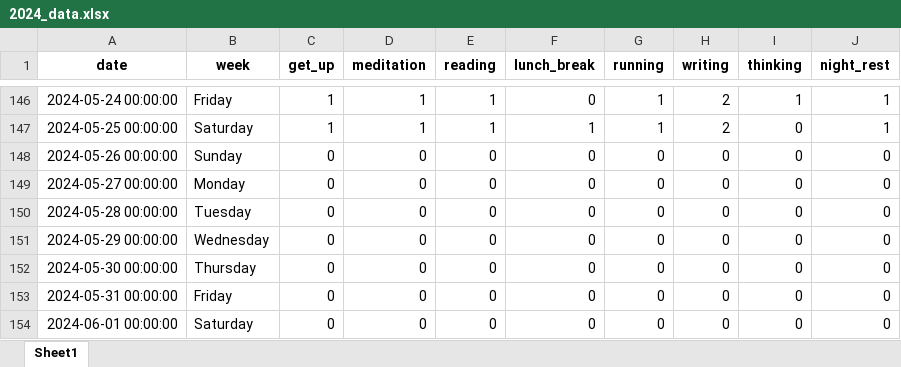
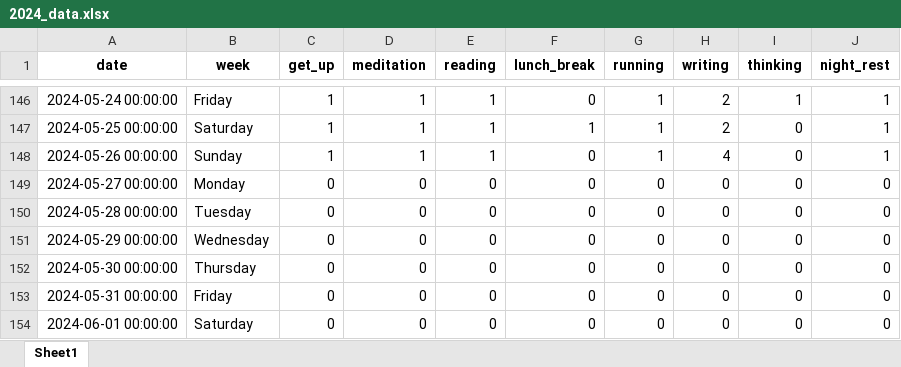
Before and after one commit to zonglin-tian/zonglin-tian.github.io, an Excel workbook: statistics/2024_data.xlsx, sheet Sheet1, drawn as a sheet; only a part is shown, gaps mark what is left out; values as stored, in another font and other column widths than the file's, no borders; the diff names each change by its address in the sheet, - before the commit and + after, or states it on an @@ line.

```diff
--- a/statistics/2024_data.xlsx (sheet Sheet1)
+++ b/statistics/2024_data.xlsx (sheet Sheet1)
-C148 (get_up): 0
+C148 (get_up): 1
-D148 (meditation): 0
+D148 (meditation): 1
-E148 (reading): 0
+E148 (reading): 1
-G148 (running): 0
+G148 (running): 1
-H148 (writing): 0
+H148 (writing): 4
-J148 (night_rest): 0
+J148 (night_rest): 1
```
Also changed, not shown: 4 other files.
